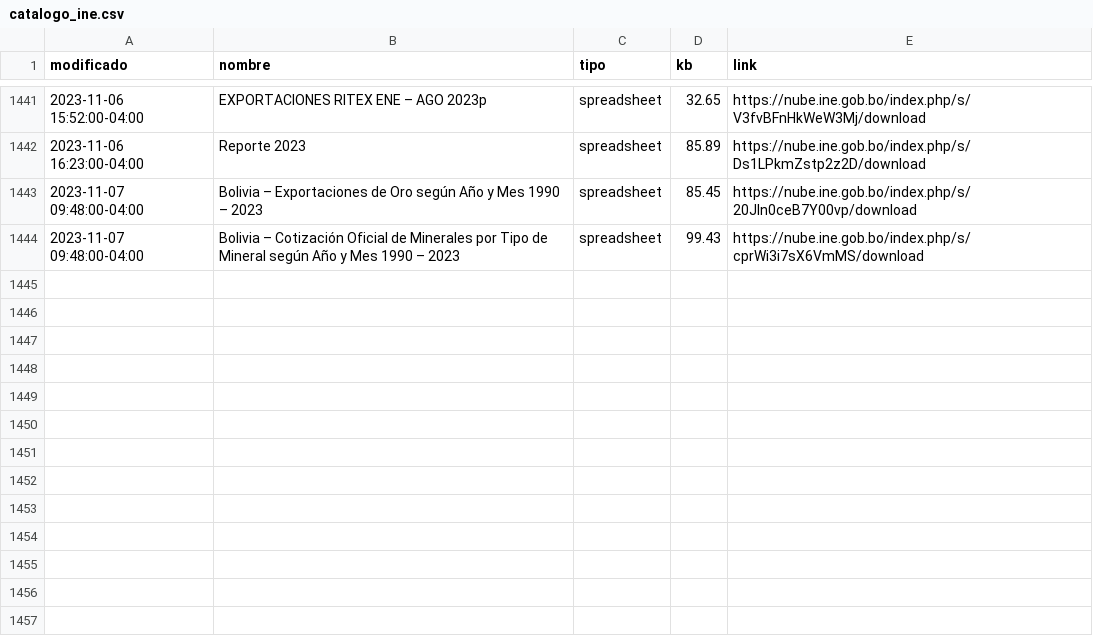
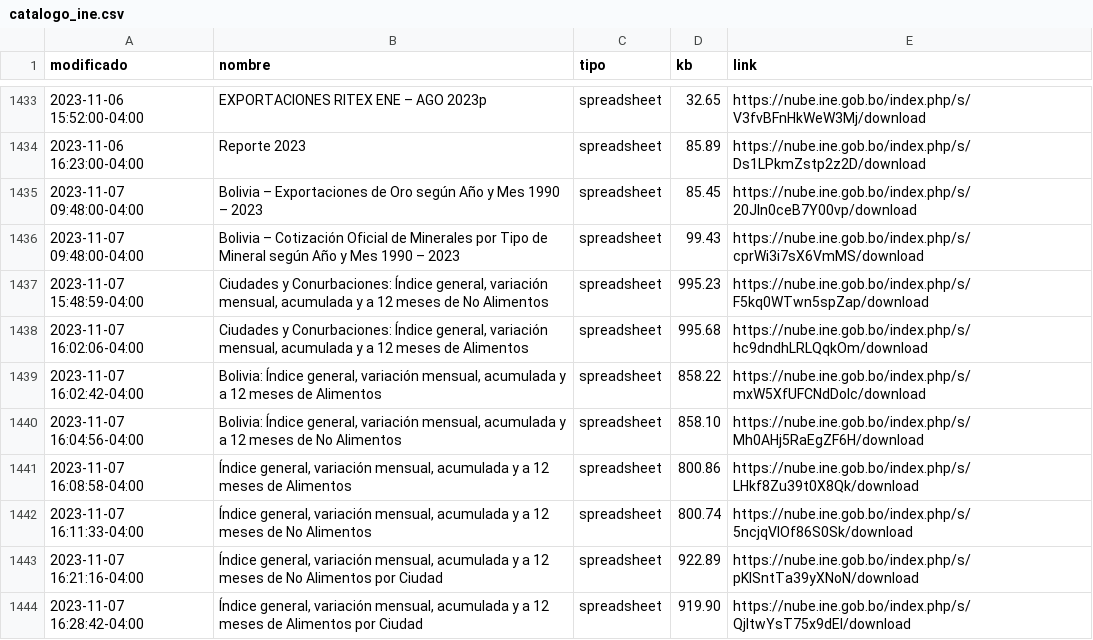
Before and after one commit to mauforonda/catalogo-ine, a CSV file: catalogo_ine.csv, drawn as a sheet; only a part is shown, gaps mark what is left out; the diff covers the shown part only; the diff names each change by its address in the sheet, - before the commit and + after, or states it on an @@ line.

```diff
--- a/catalogo_ine.csv
+++ b/catalogo_ine.csv
+row 1437: 2023-11-07 15:48:59-04:00 | Ciudades y Conurbaciones: Índice general, variación mensual, acumulada y a 12 meses de No Alimentos | spreadsheet | 995.23 | https://nube.ine.gob.bo/index.php/s/F5kq0WTwn5spZap/download
+row 1438: 2023-11-07 16:02:06-04:00 | Ciudades y Conurbaciones: Índice general, variación mensual, acumulada y a 12 meses de Alimentos | spreadsheet | 995.68 | https://nube.ine.gob.bo/index.php/s/hc9dndhLRLQqkOm/download
+row 1439: 2023-11-07 16:02:42-04:00 | Bolivia: Índice general, variación mensual, acumulada y a 12 meses de Alimentos | spreadsheet | 858.22 | https://nube.ine.gob.bo/index.php/s/mxW5XfUFCNdDolc/download
+row 1440: 2023-11-07 16:04:56-04:00 | Bolivia: Índice general, variación mensual, acumulada y a 12 meses de No Alimentos | spreadsheet | 858.10 | https://nube.ine.gob.bo/index.php/s/Mh0AHj5RaEgZF6H/download
+row 1441: 2023-11-07 16:08:58-04:00 | Índice general, variación mensual, acumulada y a 12 meses de Alimentos | spreadsheet | 800.86 | https://nube.ine.gob.bo/index.php/s/LHkf8Zu39t0X8Qk/download
+row 1442: 2023-11-07 16:11:33-04:00 | Índice general, variación mensual, acumulada y a 12 meses de No Alimentos | spreadsheet | 800.74 | https://nube.ine.gob.bo/index.php/s/5ncjqVlOf86S0Sk/download
+row 1443: 2023-11-07 16:21:16-04:00 | Índice general, variación mensual, acumulada y a 12 meses de No Alimentos por Ciudad | spreadsheet | 922.89 | https://nube.ine.gob.bo/index.php/s/pKISntTa39yXNoN/download
+row 1444: 2023-11-07 16:28:42-04:00 | Índice general, variación mensual, acumulada y a 12 meses de Alimentos por Ciudad | spreadsheet | 919.90 | https://nube.ine.gob.bo/index.php/s/QjltwYsT75x9dEI/download
```
Also changed, not shown: 8 removed rows elsewhere in this file, catalogo_ine_historial.csv.
